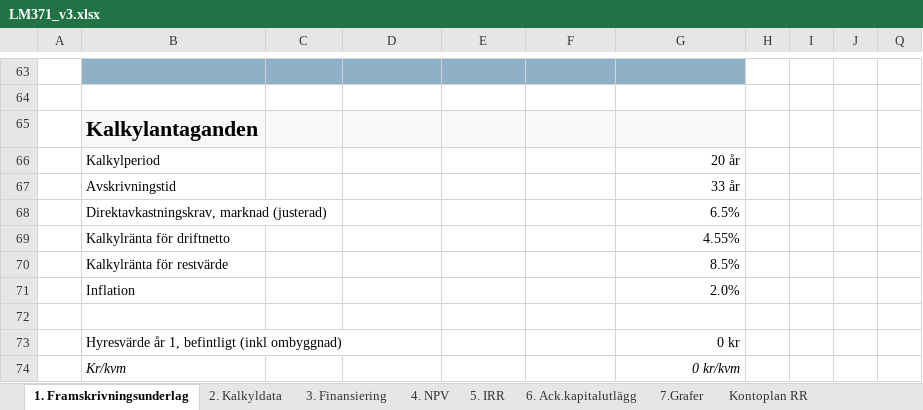
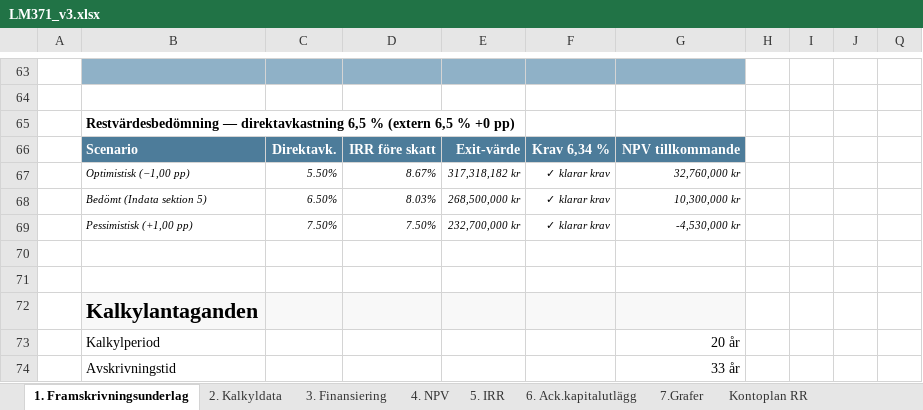
Before and after one commit to jockemedw/investeringskalkyl, an Excel workbook: build/lm371/LM371_v3.xlsx, sheet 1. Framskrivningsunderlag, drawn as a sheet; only a part is shown, gaps mark what is left out; the shorter side is filled out with more unchanged rows; values as stored, in another font and other column widths than the file's, no borders; conditional formats not drawn; 1 other sheet too large or unreadable and not compared; the diff names each change by its address in the sheet, - before the commit and + after, or states it on an @@ line.

```diff
--- a/build/lm371/LM371_v3.xlsx (sheet 1. Framskrivningsunderlag)
+++ b/build/lm371/LM371_v3.xlsx (sheet 1. Framskrivningsunderlag)
+row 65:  | Restvärdesbedömning — direktavkastning 6,5 % (extern 6,5 % +0 pp)
+row 66:  | Scenario | Direktavk. | IRR före skatt | Exit-värde | Krav 6,34 % | NPV tillkommande
+row 67:  | Optimistisk (−1,00 pp) | 5.50% | 8.67% | 317,318,182 kr | ✓ klarar krav | 32,760,000 kr
+row 68:  | Bedömt (Indata sektion 5) | 6.50% | 8.03% | 268,500,000 kr | ✓ klarar krav | 10,300,000 kr
+row 69:  | Pessimistisk (+1,00 pp) | 7.50% | 7.50% | 232,700,000 kr | ✓ klarar krav | -4,530,000 kr
+row 70: (empty)
+row 71: (empty)
```
Also changed, not shown: sheet 5. IRR, 4 other files.
